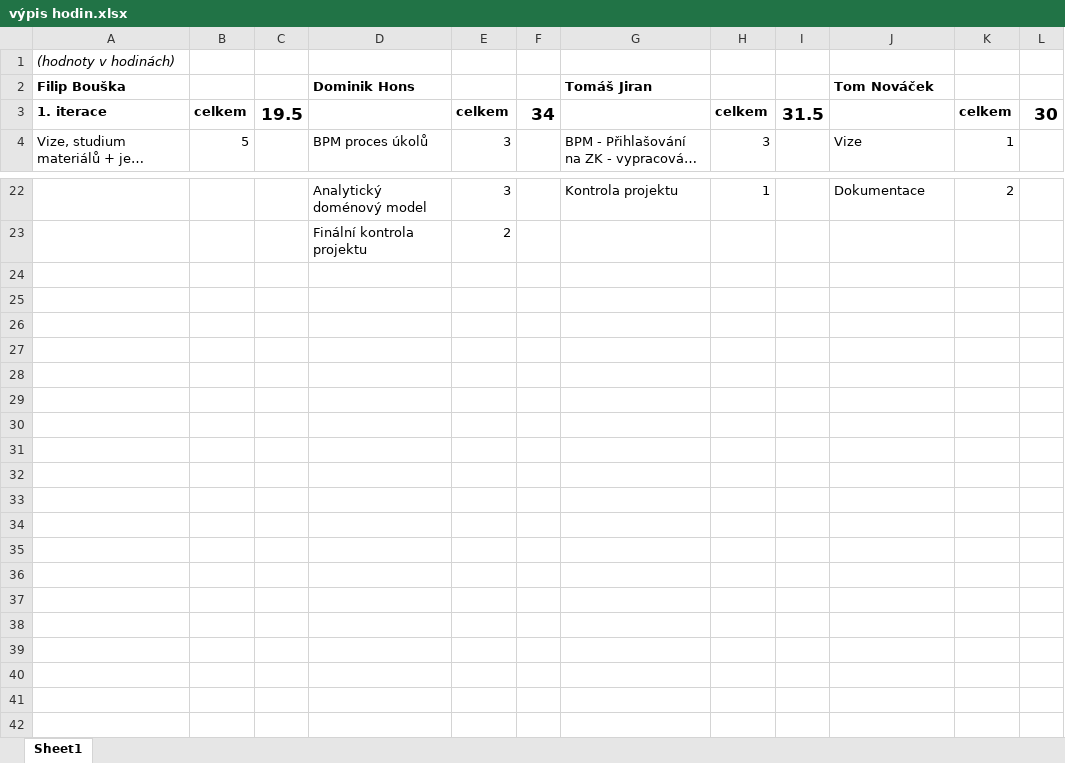
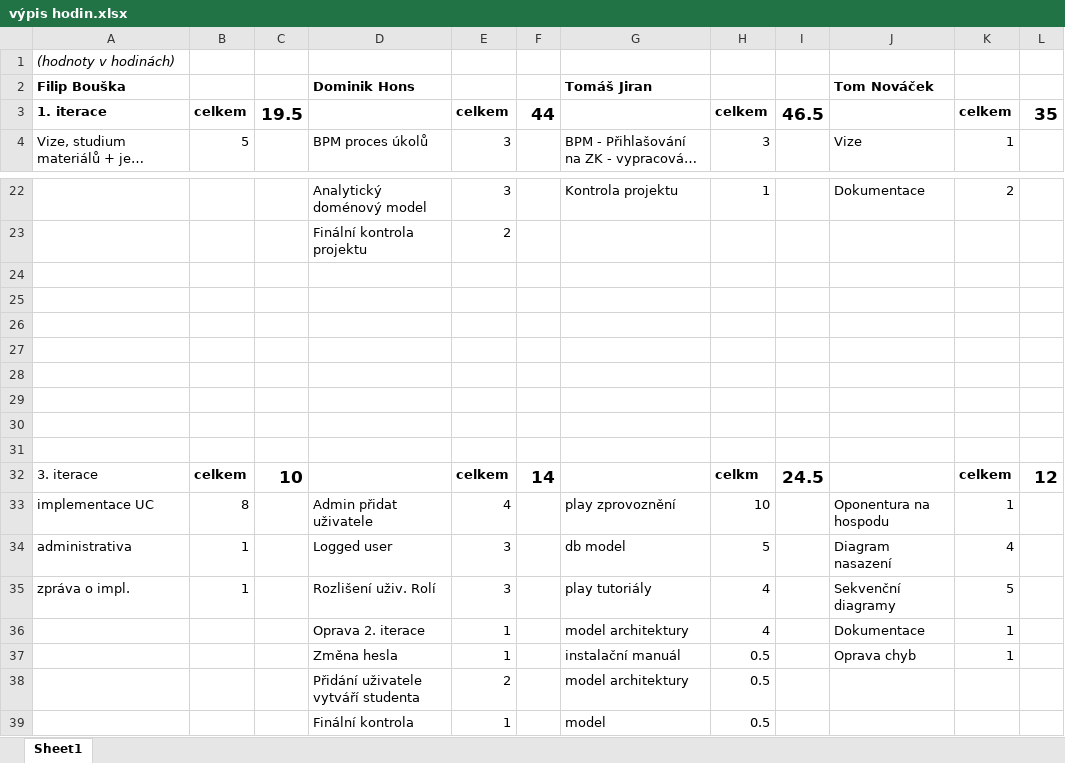
Before and after one commit to bouskfil/SIP, an Excel workbook: Ostatní/výpis hodin.xlsx, sheet Sheet1, drawn as a sheet; only a part is shown, gaps mark what is left out; long unchanged cells end in …; values as stored, in another font and other column widths than the file's, no borders; the diff names each change by its address in the sheet, - before the commit and + after, or states it on an @@ line.

```diff
--- a/Ostatní/výpis hodin.xlsx (sheet Sheet1)
+++ b/Ostatní/výpis hodin.xlsx (sheet Sheet1)
-F3: 34
+F3: 44
-I3: 31.5
+I3: 46.5
-L3: 30
+L3: 35
+row 24: (empty)
+row 25: (empty)
+row 26: (empty)
+row 27: (empty)
+row 28: (empty)
+row 29: (empty)
+row 30: (empty)
+row 31: (empty)
+row 32: 3. iterace | celkem | 10 |  | celkem | 14 |  | celkm | 24.5 |  | celkem | 12
+row 33: implementace UC | 8 |  | Admin přidat uživatele | 4 |  | play zprovoznění | 10 |  | Oponentura na hospodu | 1
+row 34: administrativa | 1 |  | Logged user | 3 |  | db model | 5 |  | Diagram nasazení | 4
+row 35: zpráva o impl. | 1 |  | Rozlišení uživ. Rolí | 3 |  | play tutoriály | 4 |  | Sekvenční diagramy | 5
+row 36:  |  |  | Oprava 2. iterace | 1 |  | model architektury | 4 |  | Dokumentace | 1
+row 37:  |  |  | Změna hesla | 1 |  | instalační manuál | 0.5 |  | Oprava chyb | 1
+row 38:  |  |  | Přidání uživatele vytváří studenta | 2 |  | model architektury | 0.5
+row 39:  |  |  | Finální kontrola | 1 |  | model | 0.5
```
Also changed, not shown: 5 other files.
